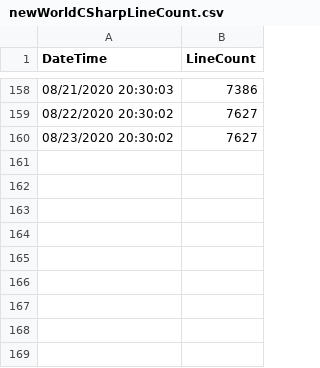
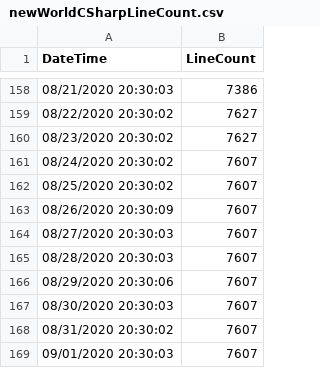
Before and after one commit to easterprince/new-world-project, a CSV file: newWorldCSharpLineCount.csv, drawn as a sheet; only a part is shown, gaps mark what is left out.

```diff
--- a/newWorldCSharpLineCount.csv
+++ b/newWorldCSharpLineCount.csv
@@ -160 +160,10 @@ DateTime,LineCount
 08/23/2020 20:30:02,7627
+08/24/2020 20:30:02,7607
+08/25/2020 20:30:02,7607
+08/26/2020 20:30:09,7607
+08/27/2020 20:30:03,7607
+08/28/2020 20:30:03,7607
+08/29/2020 20:30:06,7607
+08/30/2020 20:30:03,7607
+08/31/2020 20:30:02,7607
+09/01/2020 20:30:03,7607
```
Also changed, not shown: 1 other file.
